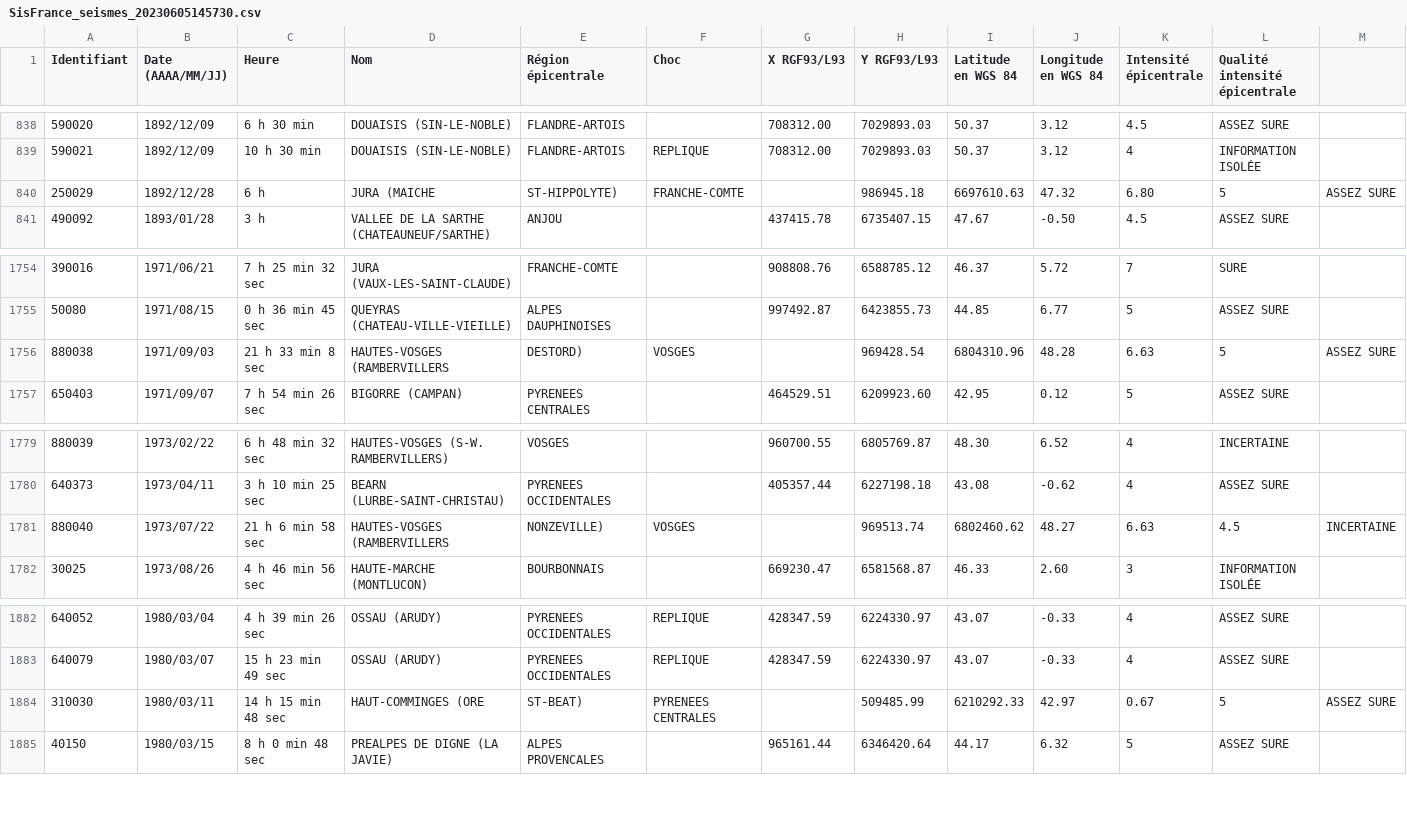
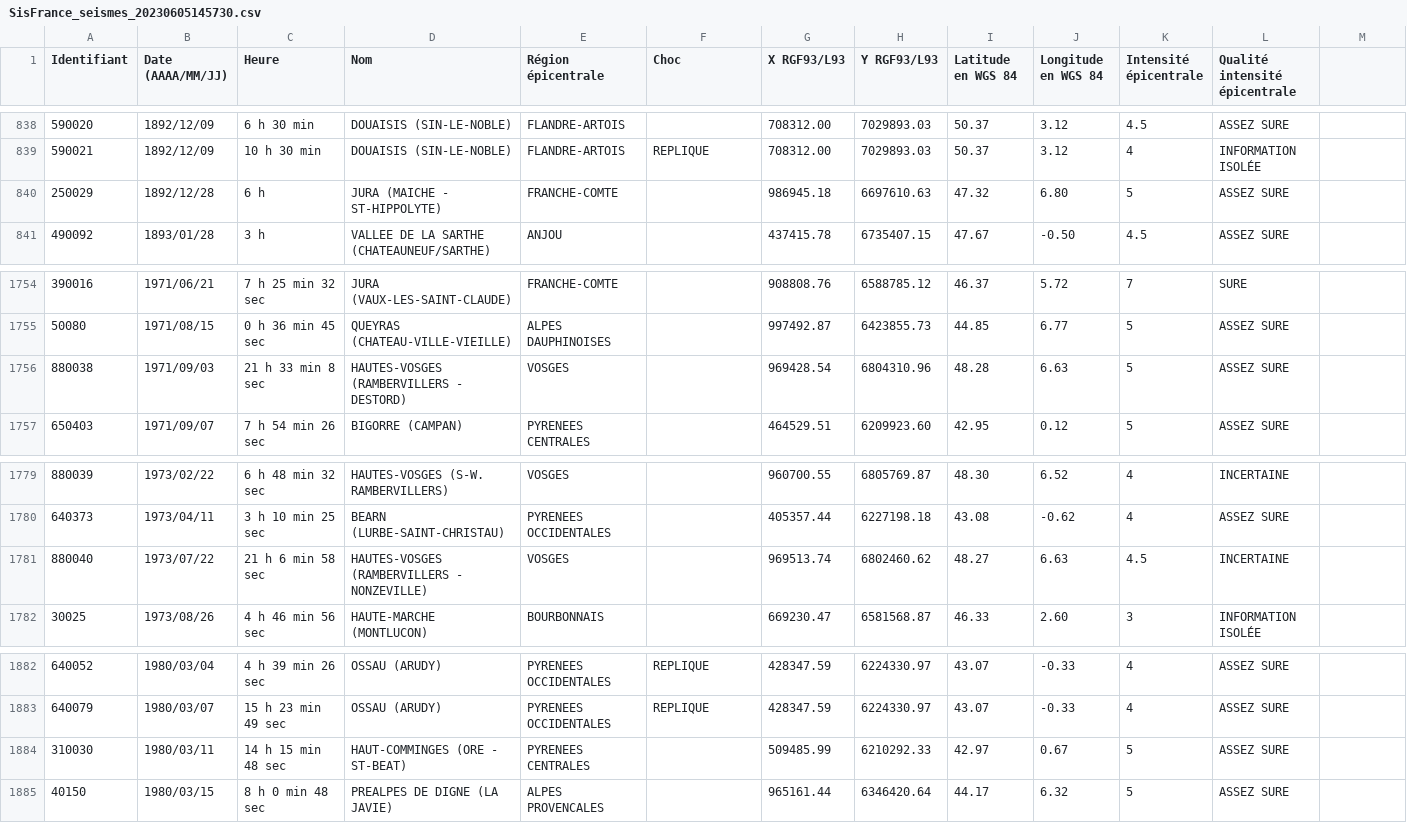
Before and after one commit to GODINAUD-Mailys-2225040a/SAE_201_Groupe_D, a CSV file: src/main/resources/com/example/sae_201_groupe_d/SisFrance_seismes_20230605145730.csv, drawn as a sheet; only a part is shown, gaps mark what is left out.

Commit message:
suppression caractère de séparation (',') dans certains noms

```diff
--- a/src/main/resources/com/example/sae_201_groupe_d/SisFrance_seismes_20230605145730.csv
+++ b/src/main/resources/com/example/sae_201_groupe_d/SisFrance_seismes_20230605145730.csv
@@ -839,3 +839,3 @@ Identifiant, Date (AAAA/MM/JJ) ,Heure,Nom, Région épicentrale ,Choc, X RGF93/L
 590021,1892/12/09, 10 h 30 min , DOUAISIS (SIN-LE-NOBLE) ,FLANDRE-ARTOIS,REPLIQUE,708312.00,7029893.03,50.37,3.12,4, INFORMATION ISOLÉE
-250029,1892/12/28, 6 h , JURA (MAICHE, ST-HIPPOLYTE) ,FRANCHE-COMTE,,986945.18,6697610.63,47.32,6.80,5, ASSEZ SURE
+250029,1892/12/28, 6 h , JURA (MAICHE - ST-HIPPOLYTE) ,FRANCHE-COMTE,,986945.18,6697610.63,47.32,6.80,5, ASSEZ SURE
 490092,1893/01/28, 3 h , VALLEE DE LA SARTHE (CHATEAUNEUF/SARTHE) ,ANJOU,,437415.78,6735407.15,47.67,-0.50,4.5, ASSEZ SURE
@@ -1755,3 +1755,3 @@ Identifiant, Date (AAAA/MM/JJ) ,Heure,Nom, Région épicentrale ,Choc, X RGF93/L
 50080,1971/08/15, 0 h 36 min 45 sec , QUEYRAS (CHATEAU-VILLE-VIEILLE) ,ALPES DAUPHINOISES,,997492.87,6423855.73,44.85,6.77,5, ASSEZ SURE
-880038,1971/09/03, 21 h 33 min 8 sec , HAUTES-VOSGES (RAMBERVILLERS, DESTORD) ,VOSGES,,969428.54,6804310.96,48.28,6.63,5, ASSEZ SURE
+880038,1971/09/03, 21 h 33 min 8 sec , HAUTES-VOSGES (RAMBERVILLERS - DESTORD) ,VOSGES,,969428.54,6804310.96,48.28,6.63,5, ASSEZ SURE
 650403,1971/09/07, 7 h 54 min 26 sec , BIGORRE (CAMPAN) ,PYRENEES CENTRALES,,464529.51,6209923.60,42.95,0.12,5, ASSEZ SURE
@@ -1780,3 +1780,3 @@ Identifiant, Date (AAAA/MM/JJ) ,Heure,Nom, Région épicentrale ,Choc, X RGF93/L
 640373,1973/04/11, 3 h 10 min 25 sec , BEARN (LURBE-SAINT-CHRISTAU) ,PYRENEES OCCIDENTALES,,405357.44,6227198.18,43.08,-0.62,4, ASSEZ SURE
-880040,1973/07/22, 21 h 6 min 58 sec , HAUTES-VOSGES (RAMBERVILLERS, NONZEVILLE) ,VOSGES,,969513.74,6802460.62,48.27,6.63,4.5,INCERTAINE
+880040,1973/07/22, 21 h 6 min 58 sec , HAUTES-VOSGES (RAMBERVILLERS - NONZEVILLE) ,VOSGES,,969513.74,6802460.62,48.27,6.63,4.5,INCERTAINE
 30025,1973/08/26, 4 h 46 min 56 sec , HAUTE-MARCHE (MONTLUCON) ,BOURBONNAIS,,669230.47,6581568.87,46.33,2.60,3, INFORMATION ISOLÉE
@@ -1883,3 +1883,3 @@ Identifiant, Date (AAAA/MM/JJ) ,Heure,Nom, Région épicentrale ,Choc, X RGF93/L
 640079,1980/03/07, 15 h 23 min 49 sec , OSSAU (ARUDY) ,PYRENEES OCCIDENTALES,REPLIQUE,428347.59,6224330.97,43.07,-0.33,4, ASSEZ SURE
-310030,1980/03/11, 14 h 15 min 48 sec , HAUT-COMMINGES (ORE, ST-BEAT) ,PYRENEES CENTRALES,,509485.99,6210292.33,42.97,0.67,5, ASSEZ SURE
+310030,1980/03/11, 14 h 15 min 48 sec , HAUT-COMMINGES (ORE - ST-BEAT) ,PYRENEES CENTRALES,,509485.99,6210292.33,42.97,0.67,5, ASSEZ SURE
 40150,1980/03/15, 8 h 0 min 48 sec , PREALPES DE DIGNE (LA JAVIE) ,ALPES PROVENCALES,,965161.44,6346420.64,44.17,6.32,5, ASSEZ SURE
```
